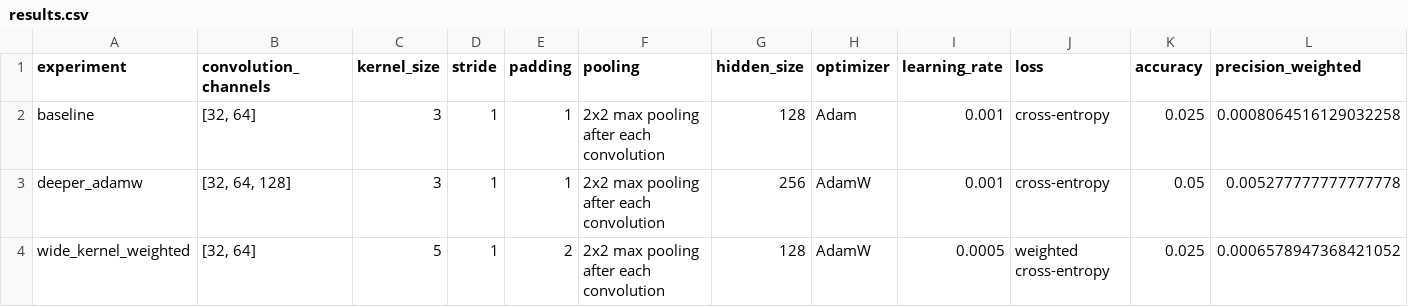
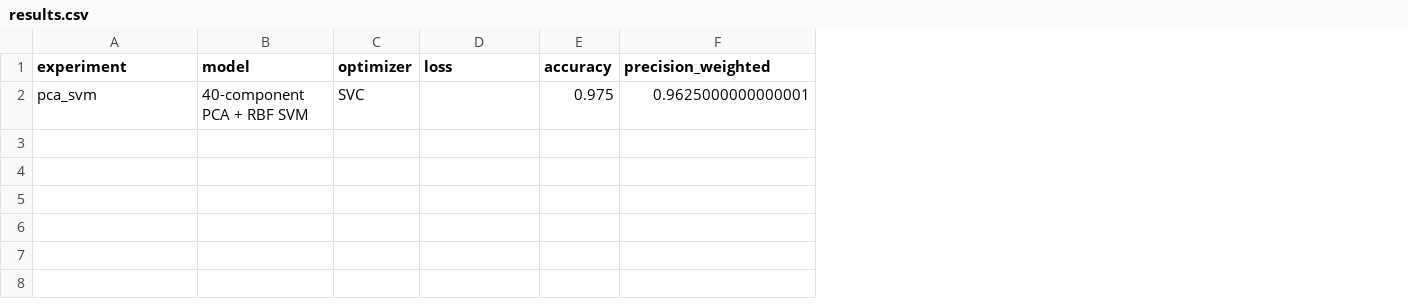
Before and after one commit to ssharsh/ECS170-Group-Project, a CSV file: Group Project/results/cnn/orl/metrics/results.csv, drawn as a sheet; only a part is shown; removed rows and columns are numbered as before the commit, all else as after; rows hold the shown columns only; the diff names each change by its address in the sheet, - before the commit and + after, or states it on an @@ line.

```diff
--- a/Group Project/results/cnn/orl/metrics/results.csv
+++ b/Group Project/results/cnn/orl/metrics/results.csv
-column B (convolution_channels), empty
-column C (kernel_size), empty
-column D (stride), empty
-column E (padding), empty
-column F (pooling), empty
-column G (hidden_size), empty
+column B (model), empty
-column I (learning_rate), empty
-row 2: baseline | [32, 64] | 3 | 1 | 1 | 2x2 max pooling after each convolution | 128 | Adam | 0.001 | cross-entropy | 0.025 | 0.0008064516129032258
-row 3: deeper_adamw | [32, 64, 128] | 3 | 1 | 1 | 2x2 max pooling after each convolution | 256 | AdamW | 0.001 | cross-entropy | 0.05 | 0.005277777777777778
-row 4: wide_kernel_weighted | [32, 64] | 5 | 1 | 2 | 2x2 max pooling after each convolution | 128 | AdamW | 0.0005 | weighted cross-entropy | 0.025 | 0.0006578947368421052
+row 2: pca_svm | 40-component PCA + RBF SVM | SVC |  | 0.975 | 0.9625000000000001
```
Also changed, not shown: Group Project/results/cnn/cifar/metrics/results.csv, Group Project/results/cnn/mnist/metrics/results.csv, 12 other files.
